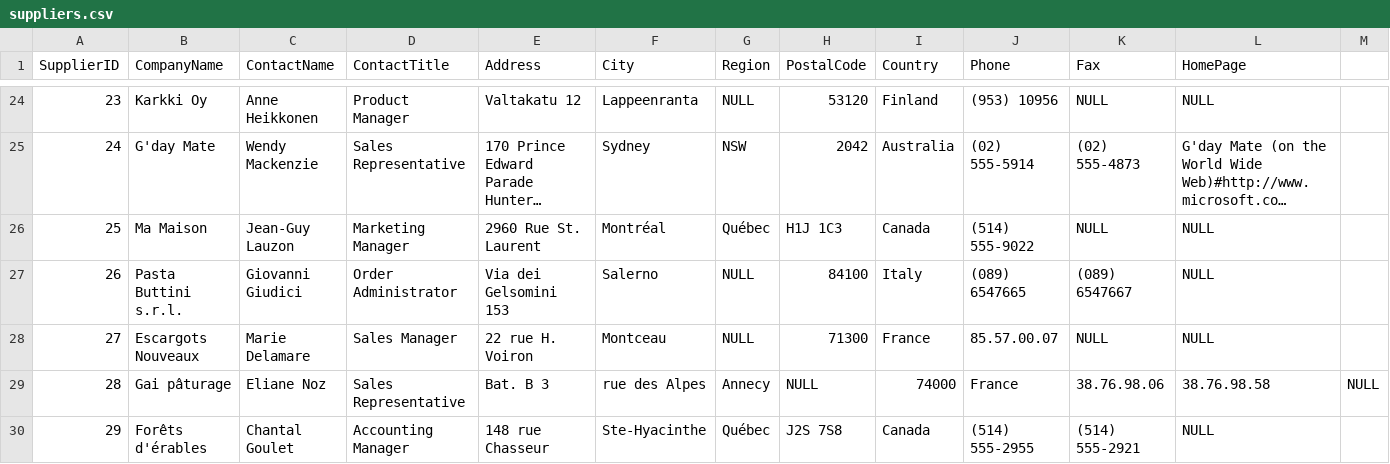
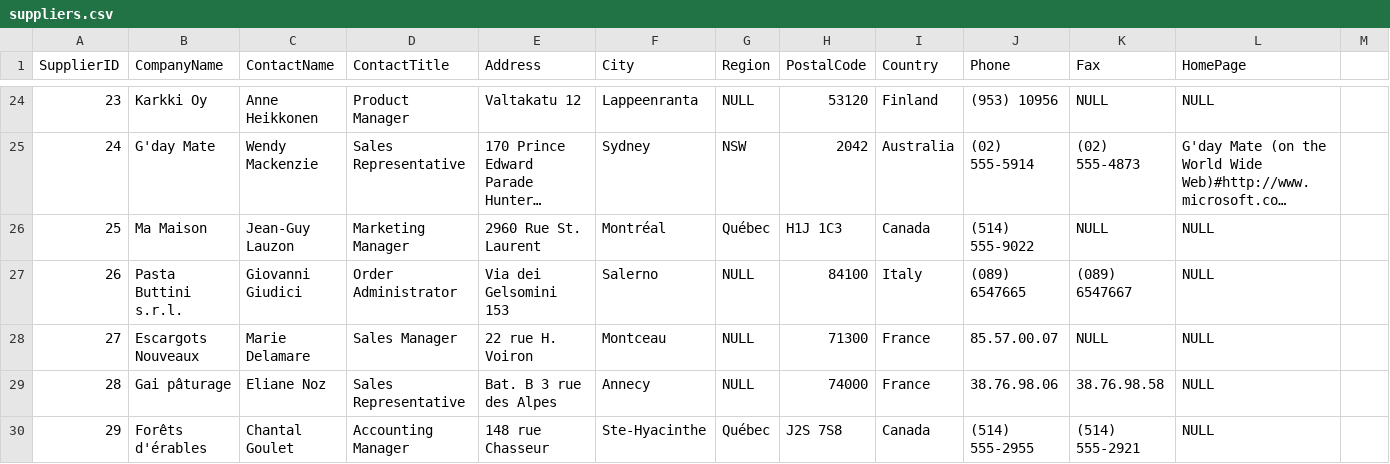
Before and after one commit to morganpdx/northwind-mongo, a CSV file: suppliers.csv, drawn as a sheet; only a part is shown, gaps mark what is left out; long unchanged cells end in ….

Commit message:
Fix line 29 delimiting

```diff
--- a/suppliers.csv
+++ b/suppliers.csv
@@ -28,3 +28,3 @@ SupplierID,CompanyName,ContactName,ContactTitle,Address,City,Region,PostalCode,C
 27,Escargots Nouveaux,Marie Delamare,Sales Manager,22 rue H. Voiron,Montceau,NULL,71300,France,85.57.00.07,NULL,NULL
-28,Gai pâturage,Eliane Noz,Sales Representative,Bat. B 3, rue des Alpes,Annecy,NULL,74000,France,38.76.98.06,38.76.98.58,NULL
+28,Gai pâturage,Eliane Noz,Sales Representative,Bat. B 3 rue des Alpes,Annecy,NULL,74000,France,38.76.98.06,38.76.98.58,NULL
 29,Forêts d'érables,Chantal Goulet,Accounting Manager,148 rue Chasseur,Ste-Hyacinthe,Québec,J2S 7S8,Canada,(514) 555-2955,(514) 555-2921,NULL
```
